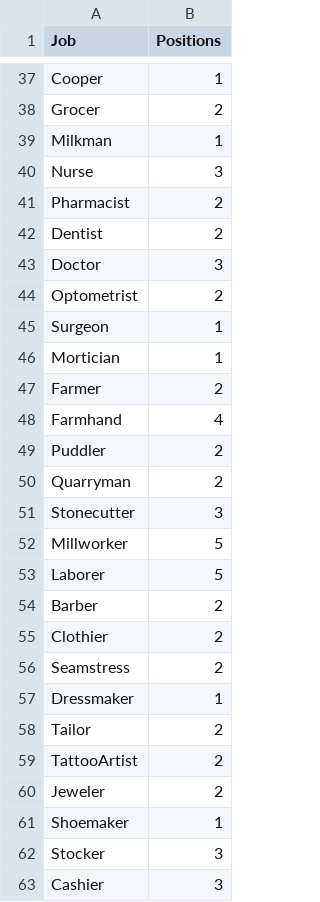
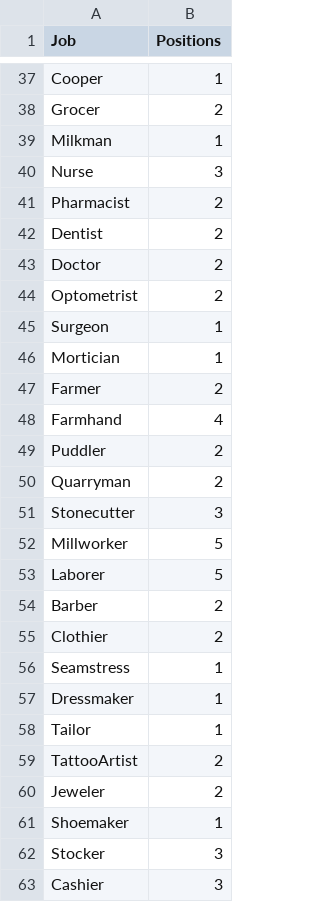
Before and after one commit to SamuelHill/Voix-de-la-Ville, a CSV file: Assets/Data/positionsPerJob.csv, drawn as a sheet; only a part is shown, gaps mark what is left out; the diff covers the shown part only.

```diff
--- a/Assets/Data/positionsPerJob.csv
+++ b/Assets/Data/positionsPerJob.csv
@@ -42,3 +42,3 @@ Pharmacist,2
 Dentist,2
-Doctor,3
+Doctor,2
 Optometrist,2
@@ -55,5 +55,5 @@ Barber,2
 Clothier,2
-Seamstress,2
+Seamstress,1
 Dressmaker,1
-Tailor,2
+Tailor,1
 TattooArtist,2
```
Also changed, not shown: 11 edited cells elsewhere in this file, Assets/Data/locations.csv, 22 other files.
